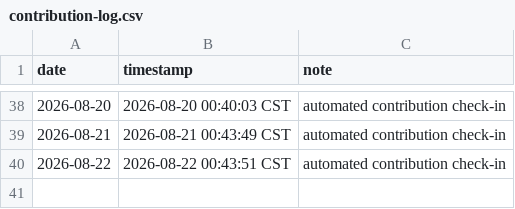
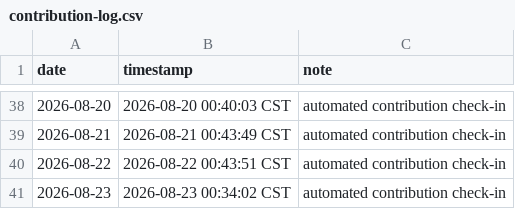
Before and after one commit to ukinch605/github-auto-contribution, a CSV file: activity/contribution-log.csv, drawn as a sheet; only a part is shown, gaps mark what is left out; the diff names each change by its address in the sheet, - before the commit and + after, or states it on an @@ line.

Commit message:
chore: auto contribution check-in 2026-08-23

```diff
--- a/activity/contribution-log.csv
+++ b/activity/contribution-log.csv
+row 41: 2026-08-23 | 2026-08-23 00:34:02 CST | automated contribution check-in
```
